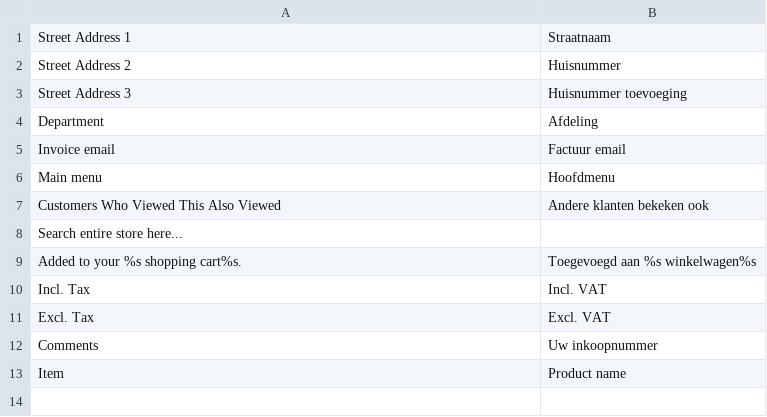
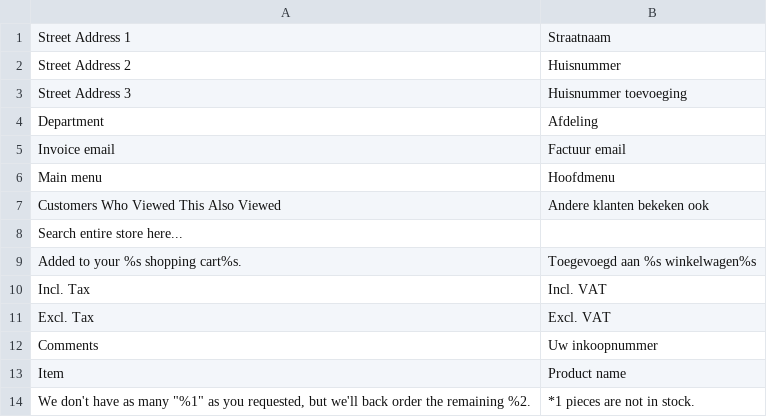
Before and after one commit to celerispay/antratek-theme, a CSV file: i18n/en_GB.csv, drawn as a sheet; the diff names each change by its address in the sheet, - before the commit and + after, or states it on an @@ line.

```diff
--- a/i18n/en_GB.csv
+++ b/i18n/en_GB.csv
+row 14: We don't have as many "%1" as you requested, but we'll back order the remaining %2. | *1 pieces are not in stock.
```
Also changed, not shown: i18n/de_DE.csv, i18n/nl_NL.csv, 3 other files.
